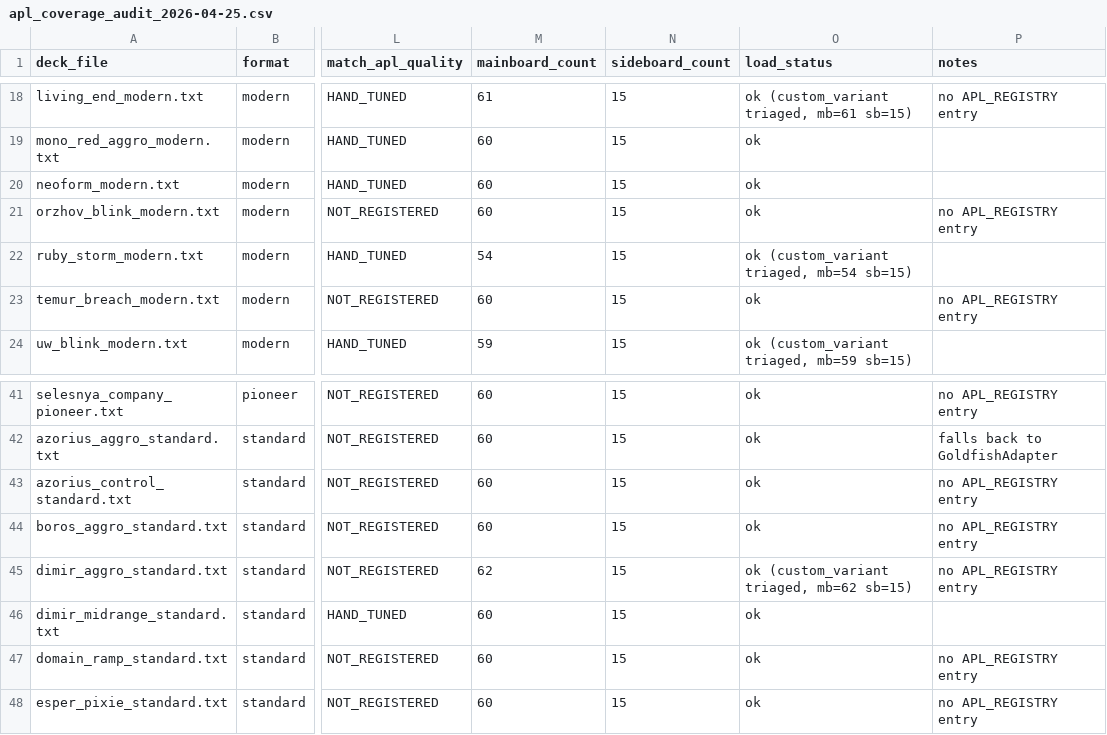
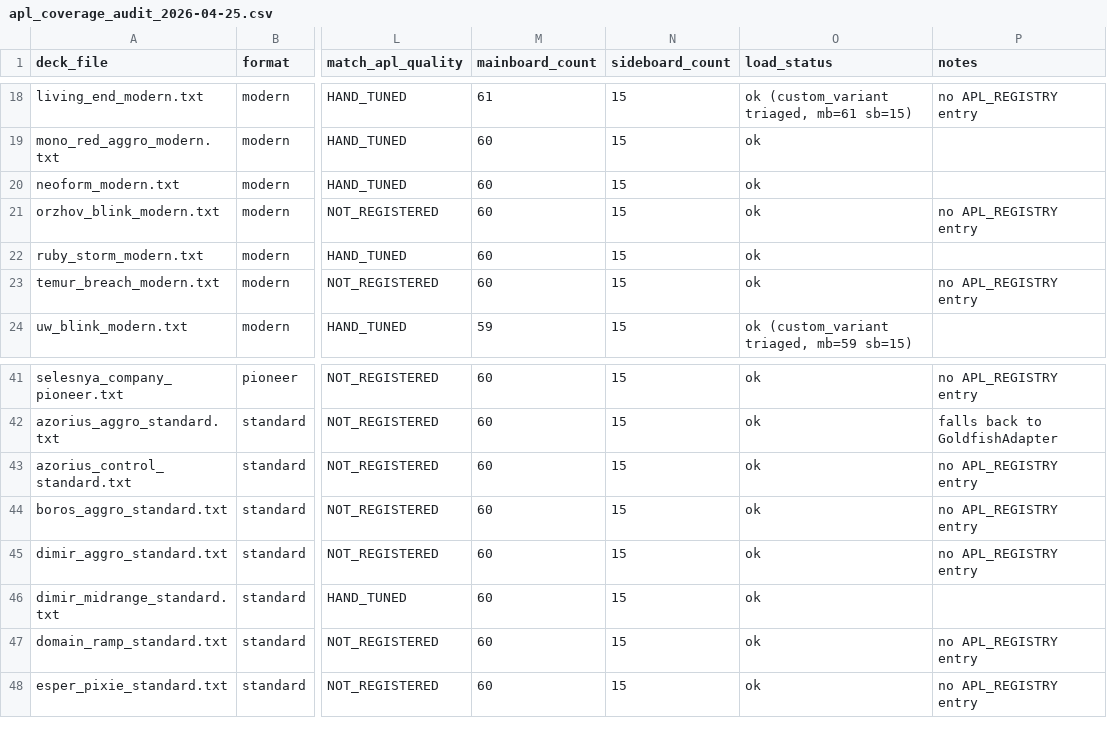
Before and after one commit to Zuxas/mtg-sim, a CSV file: data/apl_coverage_audit_2026-04-25.csv, drawn as a sheet; only a part is shown, gaps mark what is left out; the diff names each change by its address in the sheet, - before the commit and + after, or states it on an @@ line.

```diff
--- a/data/apl_coverage_audit_2026-04-25.csv
+++ b/data/apl_coverage_audit_2026-04-25.csv
-M22 (mainboard_count): 54
+M22 (mainboard_count): 60
-O22 (load_status): ok (custom_variant triaged, mb=54 sb=15)
+O22 (load_status): ok
-M45 (mainboard_count): 62
+M45 (mainboard_count): 60
-O45 (load_status): ok (custom_variant triaged, mb=62 sb=15)
+O45 (load_status): ok
```
Also changed, not shown: data/modern_l1_handler_audit_2026-04-25.csv, data/standard_l1_handler_audit_2026-04-25.csv, 6 other files.
